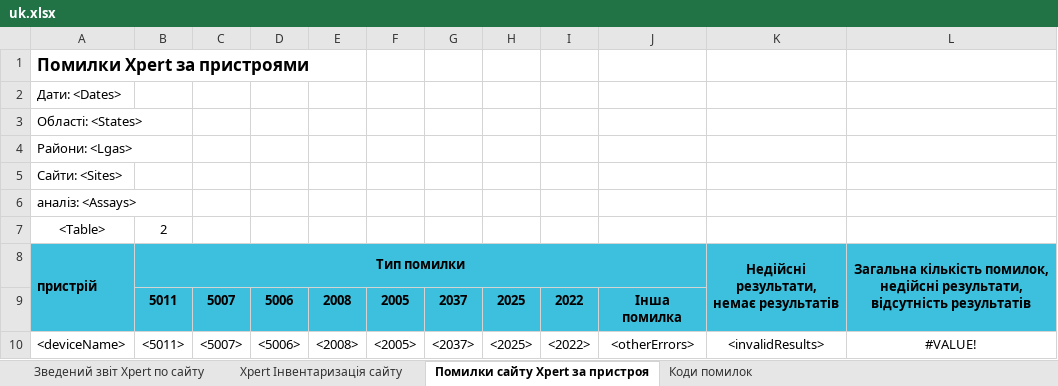
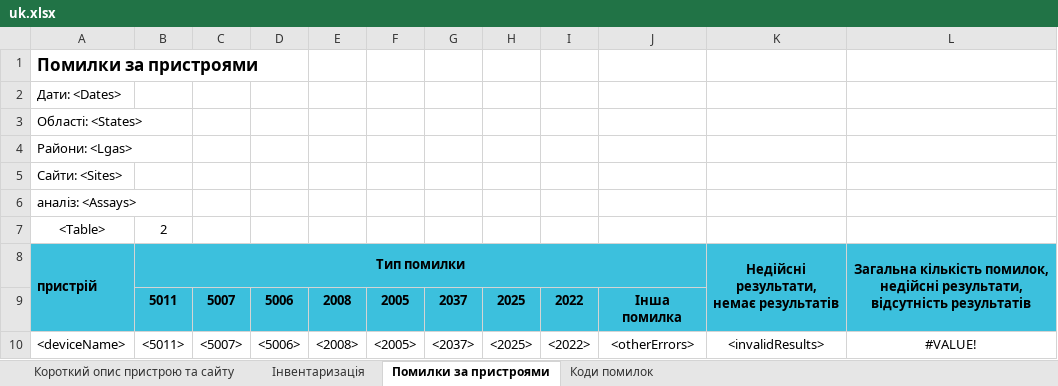
Before and after one commit to RahatSaqib/aspect, an Excel workbook: api/templates/device_and_site_summary_report/uk.xlsx, sheet Помилки за пристроями, drawn as a sheet; values as stored, in another font and other column widths than the file's, no borders; the diff names each change by its address in the sheet, - before the commit and + after, or states it on an @@ line.

```diff
--- a/api/templates/device_and_site_summary_report/uk.xlsx (sheet Помилки за пристроями)
+++ b/api/templates/device_and_site_summary_report/uk.xlsx (sheet Помилки за пристроями)
-sheet tab: Зведений звіт Xpert по сайту
+sheet tab: Короткий опис пристрою та сайту
-sheet tab: Xpert Інвентаризація сайту
+sheet tab: Інвентаризація
-sheet tab: Помилки сайту Xpert за пристроя
+sheet tab: Помилки за пристроями
-A1 (пристрій): Помилки Xpert за пристроями
+A1 (пристрій): Помилки за пристроями
```
Also changed, not shown: sheet Інвентаризація, sheet Короткий опис пристрою та сайту, api/templates/device_and_site_summary_report/en.xlsx.
